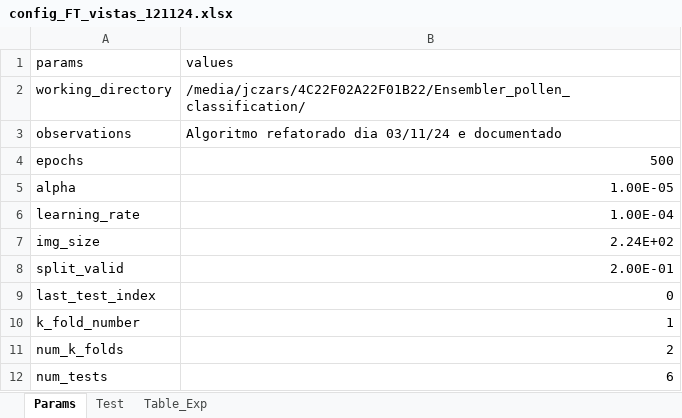
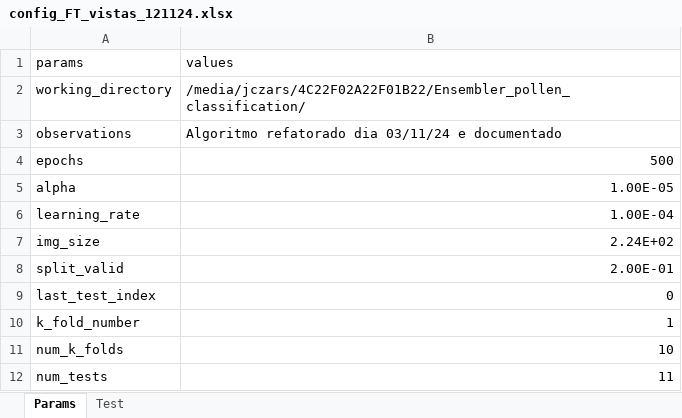
Before and after one commit to jczars/Pollen_classification_view, an Excel workbook: 2_fine_tuned/Reports/config_FT_vistas_121124.xlsx, sheet Params, drawn as a sheet; values as stored, in another font and other column widths than the file's, no borders; the diff names each change by its address in the sheet, - before the commit and + after, or states it on an @@ line.

```diff
--- a/2_fine_tuned/Reports/config_FT_vistas_121124.xlsx (sheet Params)
+++ b/2_fine_tuned/Reports/config_FT_vistas_121124.xlsx (sheet Params)
-sheet tab: Table_Exp
-B11 (values): 2
+B11 (values): 10
-B12 (values): 6
+B12 (values): 11
```
